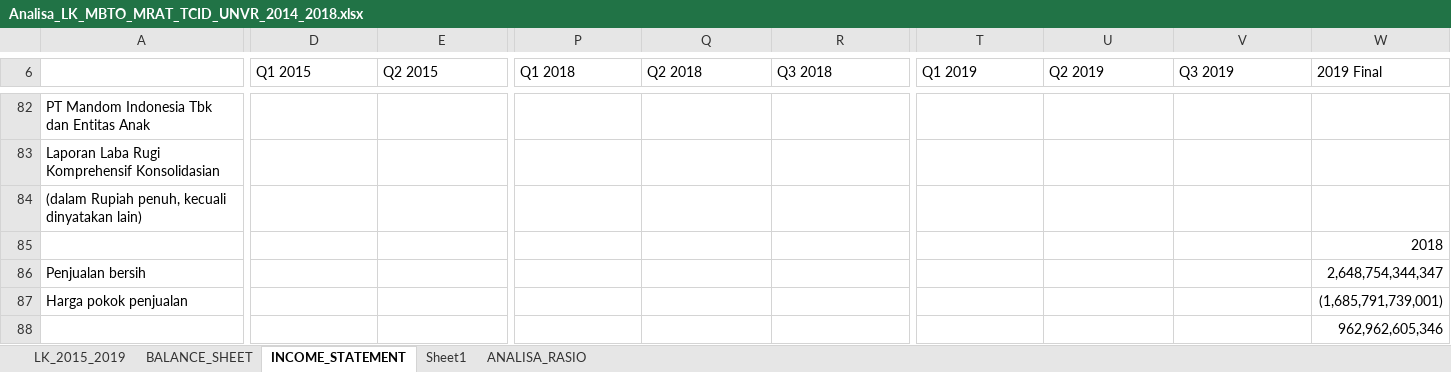
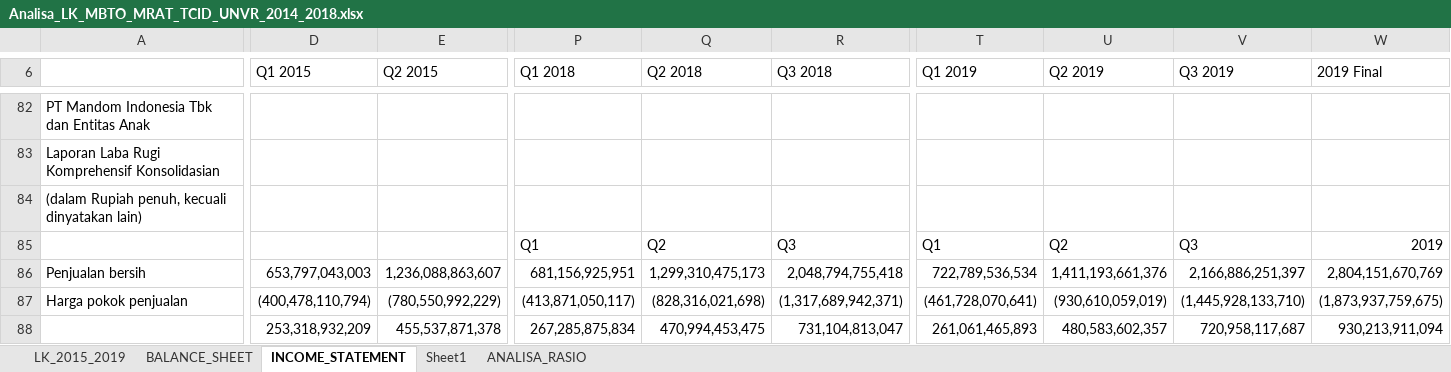
Before and after one commit to yulisetyo/kuliah, an Excel workbook: SKRIPSI/Analisa_LK_MBTO_MRAT_TCID_UNVR_2014_2018.xlsx, sheet INCOME_STATEMENT, drawn as a sheet; only a part is shown, gaps mark what is left out; values as stored, in another font and other column widths than the file's, no cell formats; removed rows and columns are numbered as before the commit, all else as after; rows hold the shown columns only; the diff covers the shown part only; the diff names each change by its address in the sheet, - before the commit and + after, or states it on an @@ line.

```diff
--- a/SKRIPSI/Analisa_LK_MBTO_MRAT_TCID_UNVR_2014_2018.xlsx (sheet INCOME_STATEMENT)
+++ b/SKRIPSI/Analisa_LK_MBTO_MRAT_TCID_UNVR_2014_2018.xlsx (sheet INCOME_STATEMENT)
-row 85:  |  |  |  |  |  |  |  |  | 2018
+row 85:  |  |  | Q1 | Q2 | Q3 | Q1 | Q2 | Q3 | 2019
-D86 (Q1 2015): (empty)
+D86 (Q1 2015): 653,797,043,003
-E86 (Q2 2015): (empty)
+E86 (Q2 2015): 1,236,088,863,607
-P86 (Q1 2018): (empty)
+P86 (Q1 2018): 681,156,925,951
-Q86 (Q2 2018): (empty)
+Q86 (Q2 2018): 1,299,310,475,173
-R86 (Q3 2018): (empty)
+R86 (Q3 2018): 2,048,794,755,418
-T86 (Q1 2019): (empty)
+T86 (Q1 2019): 722,789,536,534
-U86 (Q2 2019): (empty)
+U86 (Q2 2019): 1,411,193,661,376
-V86 (Q3 2019): (empty)
+V86 (Q3 2019): 2,166,886,251,397
-W86 (2019 Final): 2,648,754,344,347
+W86 (2019 Final): 2,804,151,670,769
-D87 (Q1 2015): (empty)
+D87 (Q1 2015): (400,478,110,794)
-E87 (Q2 2015): (empty)
+E87 (Q2 2015): (780,550,992,229)
-P87 (Q1 2018): (empty)
+P87 (Q1 2018): (413,871,050,117)
-Q87 (Q2 2018): (empty)
+Q87 (Q2 2018): (828,316,021,698)
-R87 (Q3 2018): (empty)
+R87 (Q3 2018): (1,317,689,942,371)
-T87 (Q1 2019): (empty)
+T87 (Q1 2019): (461,728,070,641)
-U87 (Q2 2019): (empty)
+U87 (Q2 2019): (930,610,059,019)
-V87 (Q3 2019): (empty)
+V87 (Q3 2019): (1,445,928,133,710)
-W87 (2019 Final): (1,685,791,739,001)
+W87 (2019 Final): (1,873,937,759,675)
-row 88:  |  |  |  |  |  |  |  |  | 962,962,605,346
+row 88:  | 253,318,932,209 | 455,537,871,378 | 267,285,875,834 | 470,994,453,475 | 731,104,813,047 | 261,061,465,893 | 480,583,602,357 | 720,958,117,687 | 930,213,911,094
```
Also changed, not shown: 5 added rows, 6 removed rows and 121 edited cells elsewhere in this sheet, sheet BALANCE_SHEET, sheet ANALISA_RASIO, cell formats, formulas that keep their value, charts or pictures.
